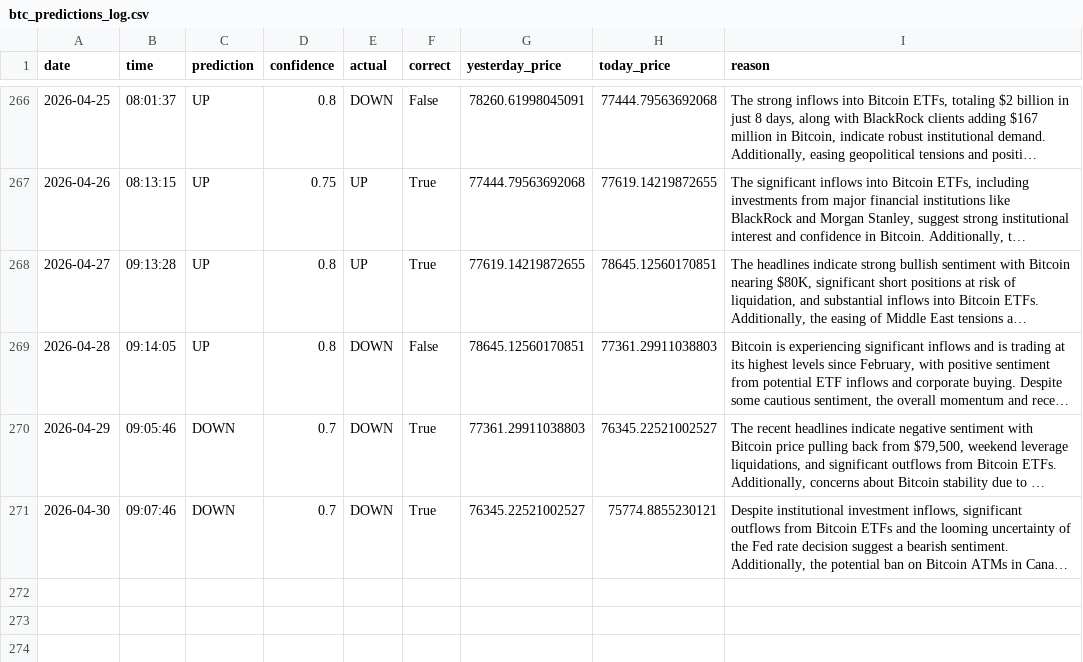
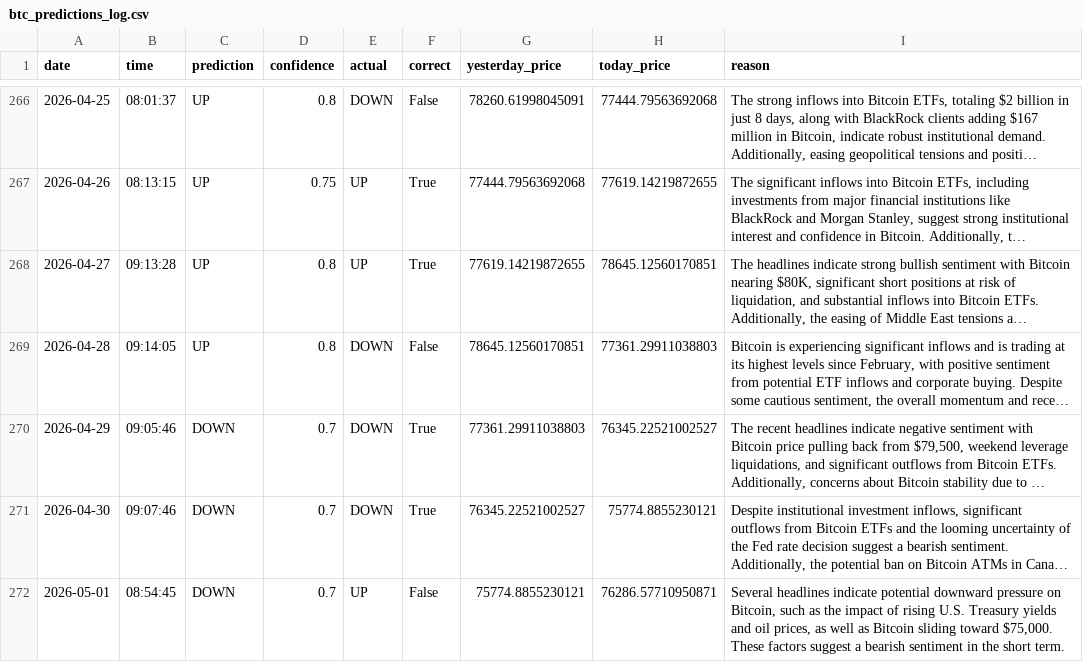
Before and after one commit to phoenixpeak/btc-predictor, a CSV file: btc_predictions_log.csv, drawn as a sheet; only a part is shown, gaps mark what is left out; long unchanged cells end in …; the diff names each change by its address in the sheet, - before the commit and + after, or states it on an @@ line.

```diff
--- a/btc_predictions_log.csv
+++ b/btc_predictions_log.csv
+row 272: 2026-05-01 | 08:54:45 | DOWN | 0.7 | UP | False | 75774.8855230121 | 76286.57710950871 | Several headlines indicate potential downward pressure on Bitcoin, such as the impact of rising U.S. Treasury yields and oil prices, as well as Bitcoin sliding toward $75,000. These factors suggest a bearish sentiment in the short term.
```
